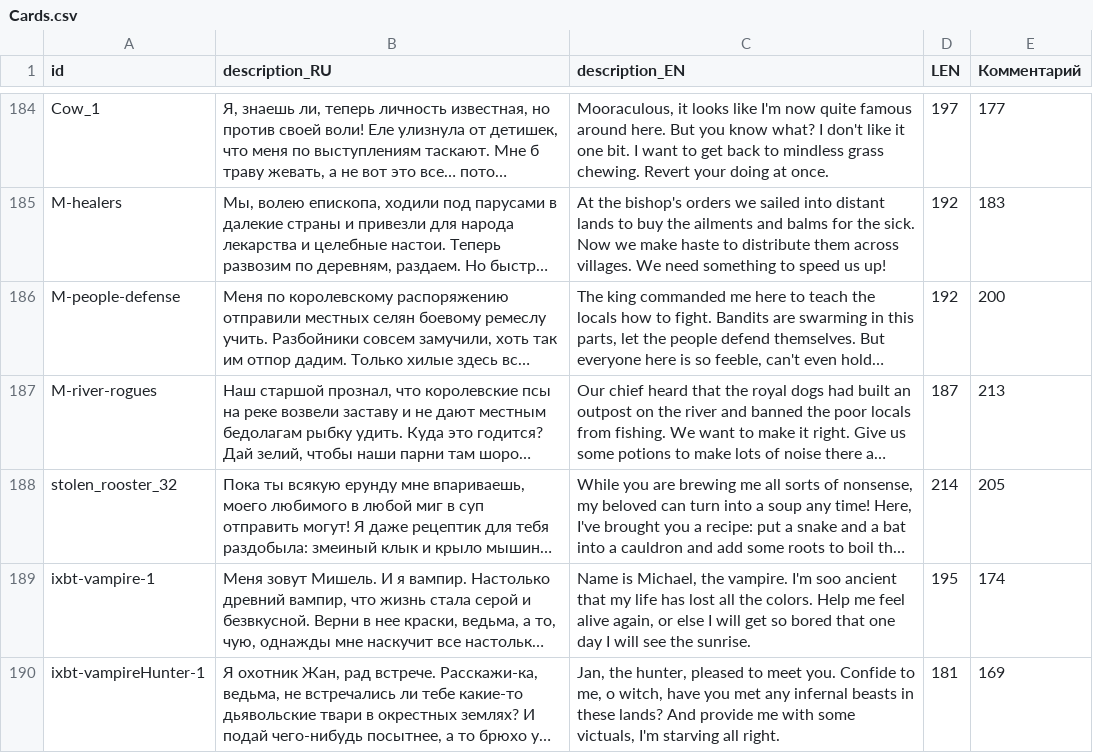
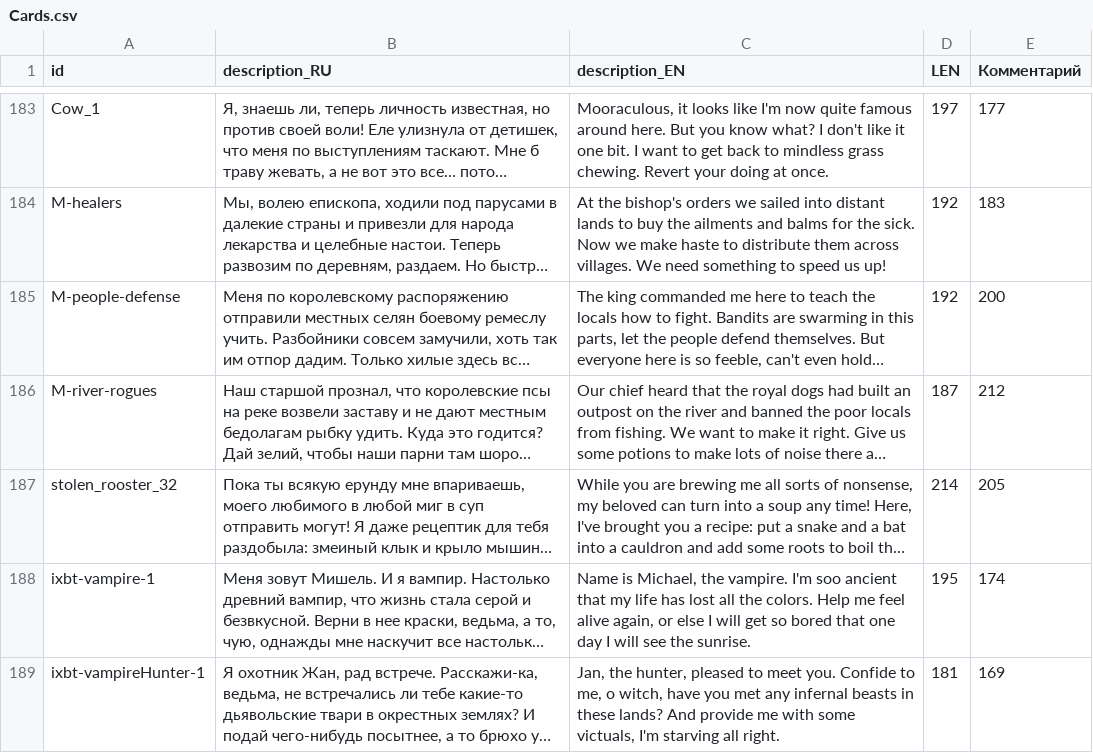
Before and after one commit to MoreenTissedy/LudumDare50, a CSV file: Cauldron/Assets/Localize/Cards.csv, drawn as a sheet; only a part is shown, gaps mark what is left out; long unchanged cells end in …; addresses are those after the commit; the diff covers the shown part only; the diff names each change by its address in the sheet, - before the commit and + after, or states it on an @@ line.

```diff
--- a/Cauldron/Assets/Localize/Cards.csv
+++ b/Cauldron/Assets/Localize/Cards.csv
-E186 (Комментарий): 213
+E186 (Комментарий): 212
```
Also changed, not shown: 1 added row, 1 removed row and 15 edited cells elsewhere in this file, Cauldron/Assets/Localize/Endings.csv, Cauldron/Assets/Localize/Events.csv, 1 other file.
